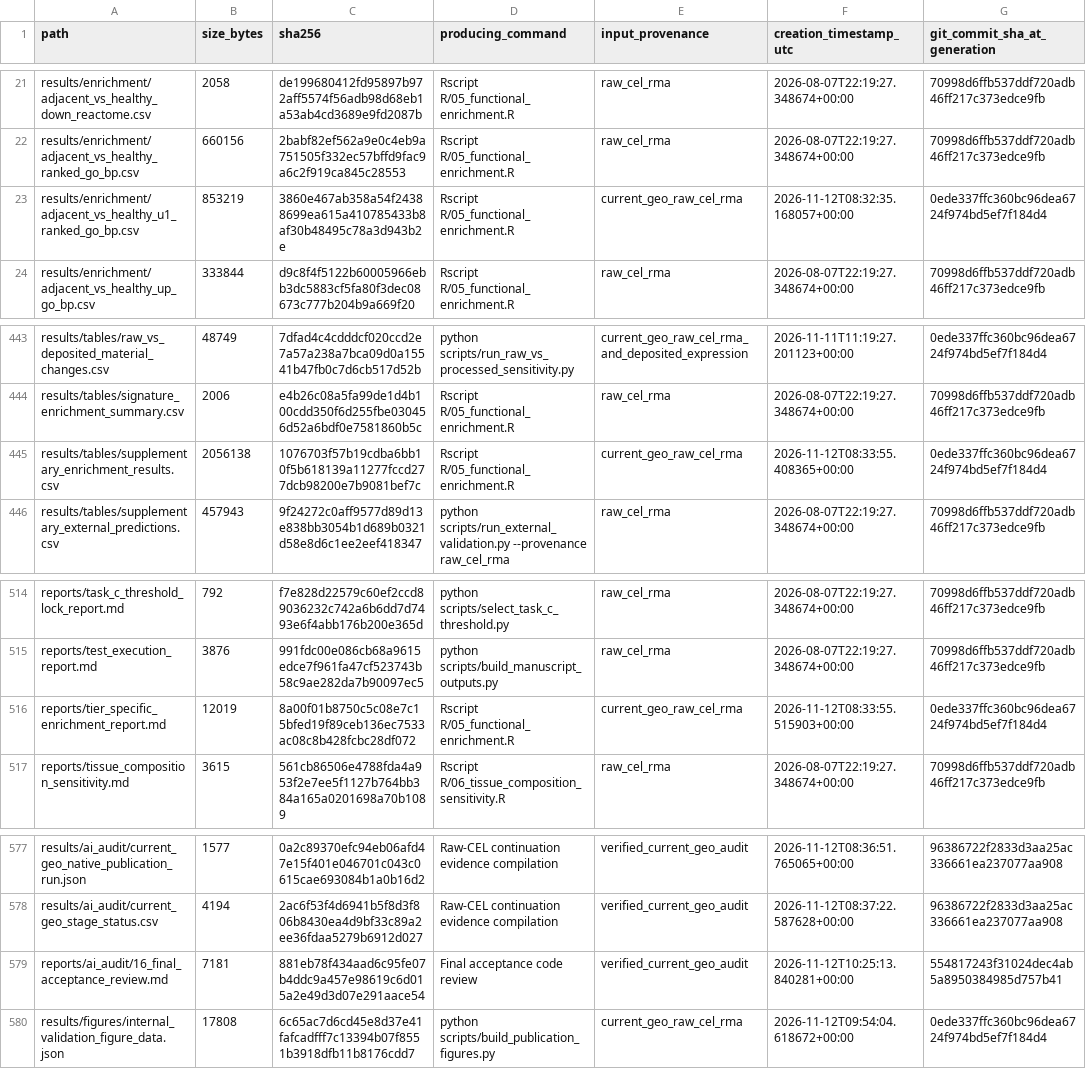
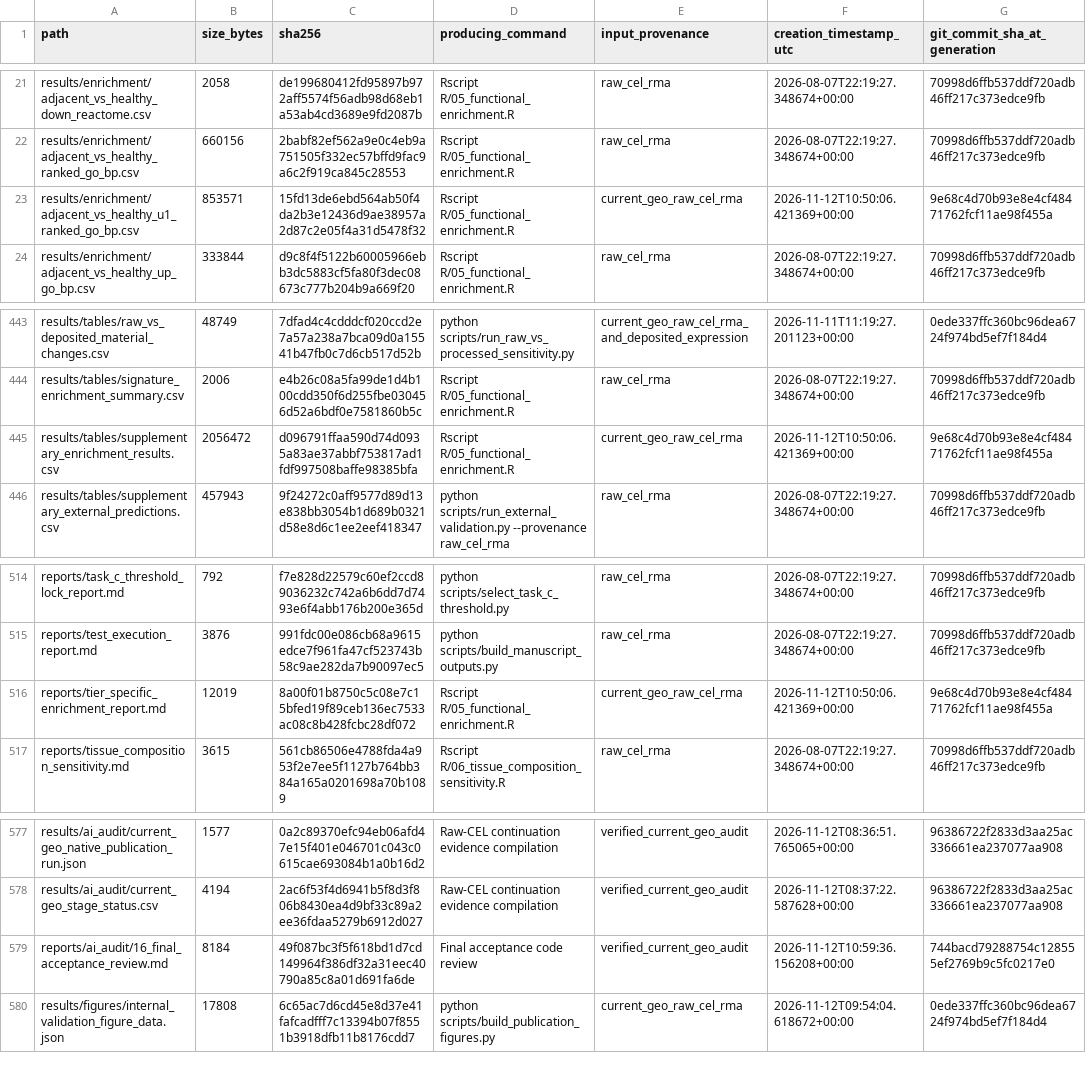
Before and after one commit to qurbaneliii/colorectal-field-cancerization, a CSV file: reports/result_artifact_manifest.csv, drawn as a sheet; only a part is shown, gaps mark what is left out; the diff covers the shown part only.

```diff
--- a/reports/result_artifact_manifest.csv
+++ b/reports/result_artifact_manifest.csv
@@ -22,3 +22,3 @@ results/enrichment/adjacent_vs_healthy_down_reactome.csv,2058,de199680412fd95897
 results/enrichment/adjacent_vs_healthy_ranked_go_bp.csv,660156,2babf82ef562a9e0c4eb9a751505f332ec57bffd9fac9a6c2f919ca845c28553,Rscript R/05_functional_enrichment.R,raw_cel_rma,2026-08-07T22:19:27.348674+00:00,70998d6ffb537ddf720adb46ff217c373edce9fb
-results/enrichment/adjacent_vs_healthy_u1_ranked_go_bp.csv,853219,3860e467ab358a54f24388699ea615a410785433b8af30b48495c78a3d943b2e,Rscript R/05_functional_enrichment.R,current_geo_raw_cel_rma,2026-11-12T08:32:35.168057+00:00,0ede337ffc360bc96dea6724f974bd5ef7f184d4
+results/enrichment/adjacent_vs_healthy_u1_ranked_go_bp.csv,853571,15fd13de6ebd564ab50f4da2b3e12436d9ae38957a2d87c2e05f4a31d5478f32,Rscript R/05_functional_enrichment.R,current_geo_raw_cel_rma,2026-11-12T10:50:06.421369+00:00,9e68c4d70b93e8e4cf48471762fcf11ae98f455a
 results/enrichment/adjacent_vs_healthy_up_go_bp.csv,333844,d9c8f4f5122b60005966ebb3dc5883cf5fa80f3dec08673c777b204b9a669f20,Rscript R/05_functional_enrichment.R,raw_cel_rma,2026-08-07T22:19:27.348674+00:00,70998d6ffb537ddf720adb46ff217c373edce9fb
@@ -444,3 +444,3 @@ results/tables/raw_vs_deposited_material_changes.csv,48749,7dfad4c4cdddcf020ccd2
 results/tables/signature_enrichment_summary.csv,2006,e4b26c08a5fa99de1d4b100cdd350f6d255fbe030456d52a6bdf0e7581860b5c,Rscript R/05_functional_enrichment.R,raw_cel_rma,2026-08-07T22:19:27.348674+00:00,70998d6ffb537ddf720adb46ff217c373edce9fb
-results/tables/supplementary_enrichment_results.csv,2056138,1076703f57b19cdba6bb10f5b618139a11277fccd277dcb98200e7b9081bef7c,Rscript R/05_functional_enrichment.R,current_geo_raw_cel_rma,2026-11-12T08:33:55.408365+00:00,0ede337ffc360bc96dea6724f974bd5ef7f184d4
+results/tables/supplementary_enrichment_results.csv,2056472,d096791ffaa590d74d0935a83ae37abbf753817ad1fdf997508baffe98385bfa,Rscript R/05_functional_enrichment.R,current_geo_raw_cel_rma,2026-11-12T10:50:06.421369+00:00,9e68c4d70b93e8e4cf48471762fcf11ae98f455a
 results/tables/supplementary_external_predictions.csv,457943,9f24272c0aff9577d89d13e838bb3054b1d689b0321d58e8d6c1ee2eef418347,python scripts/run_external_validation.py --provenance raw_cel_rma,raw_cel_rma,2026-08-07T22:19:27.348674+00:00,70998d6ffb537ddf720adb46ff217c373edce9fb
@@ -515,3 +515,3 @@ reports/task_c_threshold_lock_report.md,792,f7e828d22579c60ef2ccd89036232c742a6b
 reports/test_execution_report.md,3876,991fdc00e086cb68a9615edce7f961fa47cf523743b58c9ae282da7b90097ec5,python scripts/build_manuscript_outputs.py,raw_cel_rma,2026-08-07T22:19:27.348674+00:00,70998d6ffb537ddf720adb46ff217c373edce9fb
-reports/tier_specific_enrichment_report.md,12019,8a00f01b8750c5c08e7c15bfed19f89ceb136ec7533ac08c8b428fcbc28df072,Rscript R/05_functional_enrichment.R,current_geo_raw_cel_rma,2026-11-12T08:33:55.515903+00:00,0ede337ffc360bc96dea6724f974bd5ef7f184d4
+reports/tier_specific_enrichment_report.md,12019,8a00f01b8750c5c08e7c15bfed19f89ceb136ec7533ac08c8b428fcbc28df072,Rscript R/05_functional_enrichment.R,current_geo_raw_cel_rma,2026-11-12T10:50:06.421369+00:00,9e68c4d70b93e8e4cf48471762fcf11ae98f455a
 reports/tissue_composition_sensitivity.md,3615,561cb86506e4788fda4a953f2e7ee5f1127b764bb384a165a0201698a70b1089,Rscript R/06_tissue_composition_sensitivity.R,raw_cel_rma,2026-08-07T22:19:27.348674+00:00,70998d6ffb537ddf720adb46ff217c373edce9fb
@@ -578,3 +578,3 @@ results/ai_audit/current_geo_native_publication_run.json,1577,0a2c89370efc94eb06
 results/ai_audit/current_geo_stage_status.csv,4194,2ac6f53f4d6941b5f8d3f806b8430ea4d9bf33c89a2ee36fdaa5279b6912d027,Raw-CEL continuation evidence compilation,verified_current_geo_audit,2026-11-12T08:37:22.587628+00:00,96386722f2833d3aa25ac336661ea237077aa908
-reports/ai_audit/16_final_acceptance_review.md,7181,881eb78f434aad6c95fe07b4ddc9a457e98619c6d015a2e49d3d07e291aace54,Final acceptance code review,verified_current_geo_audit,2026-11-12T10:25:13.840281+00:00,554817243f31024dec4ab5a8950384985d757b41
+reports/ai_audit/16_final_acceptance_review.md,8184,49f087bc3f5f618bd1d7cd149964f386df32a31eec40790a85c8a01d691fa6de,Final acceptance code review,verified_current_geo_audit,2026-11-12T10:59:36.156208+00:00,744bacd79288754c128555ef2769b9c5fc0217e0
 results/figures/internal_validation_figure_data.json,17808,6c65ac7d6cd45e8d37e41fafcadfff7c13394b07f8551b3918dfb11b8176cdd7,python scripts/build_publication_figures.py,current_geo_raw_cel_rma,2026-11-12T09:54:04.618672+00:00,0ede337ffc360bc96dea6724f974bd5ef7f184d4
```
Also changed, not shown: 38 edited cells elsewhere in this file, results/enrichment/adjacent_vs_healthy_u1_ranked_go_bp.csv, results/metrics/nested_cv_metrics.csv, 11 other files.
